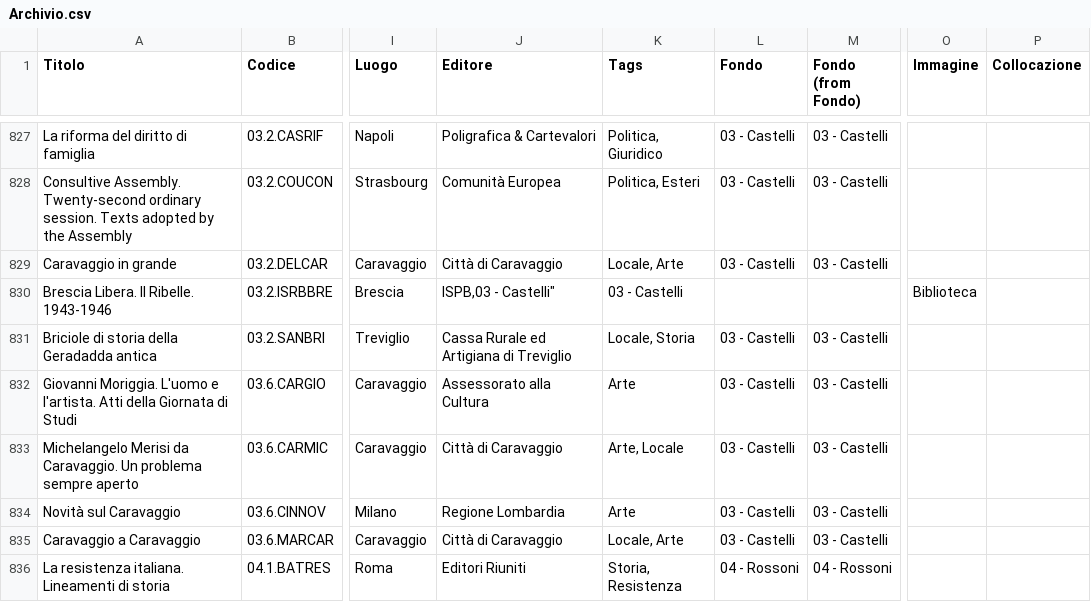
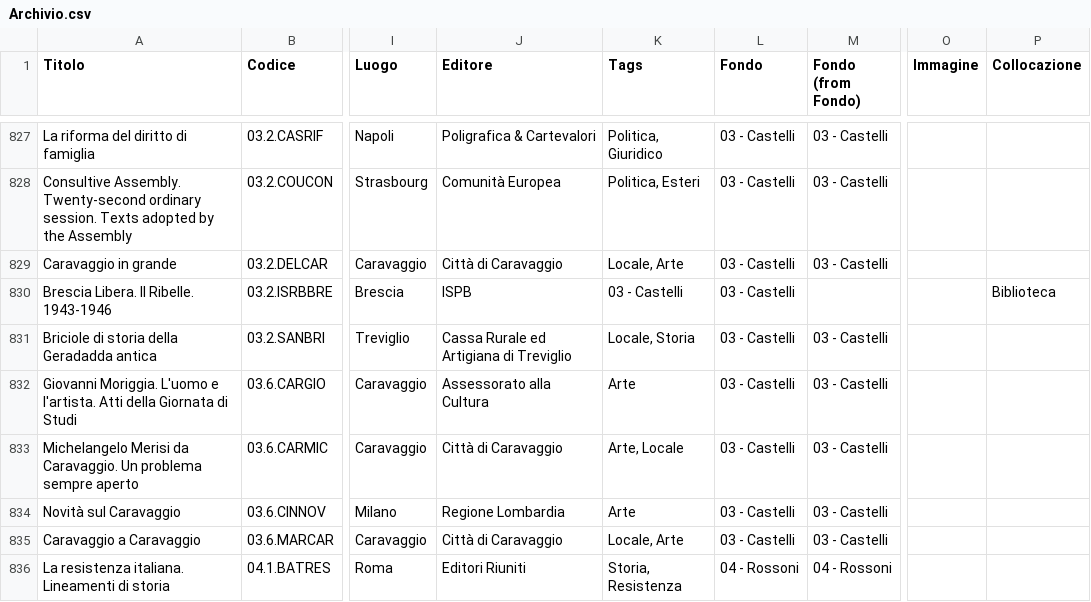
Before and after one commit to Archivio-Venturati/catalogo, a CSV file: Archivio.csv, drawn as a sheet; only a part is shown, gaps mark what is left out; the diff names each change by its address in the sheet, - before the commit and + after, or states it on an @@ line.

Commit message:
Update Archivio.csv

```diff
--- a/Archivio.csv
+++ b/Archivio.csv
-J830 (Editore): ISPB,03 - Castelli"
+J830 (Editore): ISPB
-L830 (Fondo): (empty)
+L830 (Fondo): 03 - Castelli
-O830 (Immagine): Biblioteca
+O830 (Immagine): (empty)
-P830 (Collocazione): (empty)
+P830 (Collocazione): Biblioteca
```
